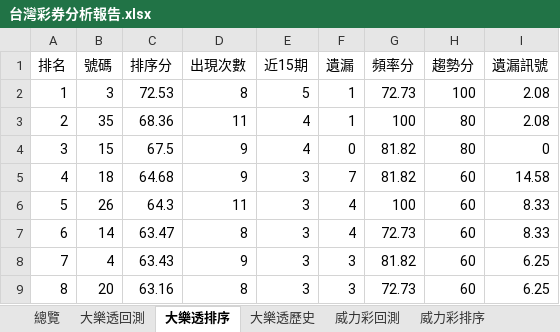
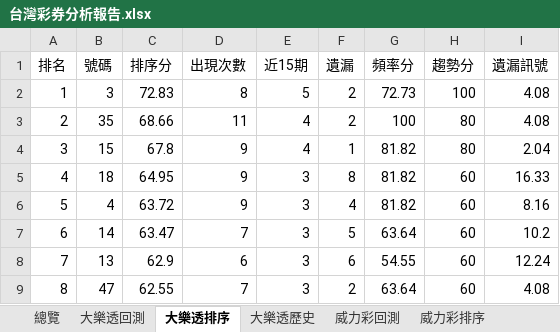
Before and after one commit to samyiqrs/taiwan-lottery-dashboard, an Excel workbook: 台灣彩券分析報告.xlsx, sheet 大樂透排序, drawn as a sheet; only a part is shown; values as stored, in another font and other column widths than the file's, no borders; the diff covers the shown part only; the diff names each change by its address in the sheet, - before the commit and + after, or states it on an @@ line.

```diff
--- a/台灣彩券分析報告.xlsx (sheet 大樂透排序)
+++ b/台灣彩券分析報告.xlsx (sheet 大樂透排序)
-C2 (排序分): 72.53
+C2 (排序分): 72.83
-F2:F3 (遺漏): 1
+F2:F3 (遺漏): 2
-I2:I3 (遺漏訊號): 2.08
+I2:I3 (遺漏訊號): 4.08
-C3 (排序分): 68.36
+C3 (排序分): 68.66
-C4 (排序分): 67.5
+C4 (排序分): 67.8
-F4 (遺漏): 0
+F4 (遺漏): 1
-I4 (遺漏訊號): 0
+I4 (遺漏訊號): 2.04
-C5 (排序分): 64.68
+C5 (排序分): 64.95
-F5 (遺漏): 7
+F5 (遺漏): 8
-I5 (遺漏訊號): 14.58
+I5 (遺漏訊號): 16.33
-B6 (號碼): 26
+B6 (號碼): 4
-C6 (排序分): 64.3
+C6 (排序分): 63.72
-D6 (出現次數): 11
+D6 (出現次數): 9
-G6 (頻率分): 100
+G6 (頻率分): 81.82
-I6 (遺漏訊號): 8.33
+I6 (遺漏訊號): 8.16
-D7 (出現次數): 8
+D7 (出現次數): 7
-F7 (遺漏): 4
+F7 (遺漏): 5
-G7 (頻率分): 72.73
+G7 (頻率分): 63.64
-I7 (遺漏訊號): 8.33
+I7 (遺漏訊號): 10.2
-B8 (號碼): 4
+B8 (號碼): 13
-C8 (排序分): 63.43
+C8 (排序分): 62.9
-D8 (出現次數): 9
+D8 (出現次數): 6
-F8 (遺漏): 3
+F8 (遺漏): 6
-G8 (頻率分): 81.82
+G8 (頻率分): 54.55
-I8 (遺漏訊號): 6.25
+I8 (遺漏訊號): 12.24
-B9 (號碼): 20
+B9 (號碼): 47
-C9 (排序分): 63.16
+C9 (排序分): 62.55
-D9 (出現次數): 8
+D9 (出現次數): 7
-F9 (遺漏): 3
+F9 (遺漏): 2
-G9 (頻率分): 72.73
+G9 (頻率分): 63.64
-I9 (遺漏訊號): 6.25
+I9 (遺漏訊號): 4.08
```
Also changed, not shown: 243 edited cells elsewhere in this sheet, sheet 大樂透歷史, sheet 大樂透回測, sheet 總覽, 4 other files.
